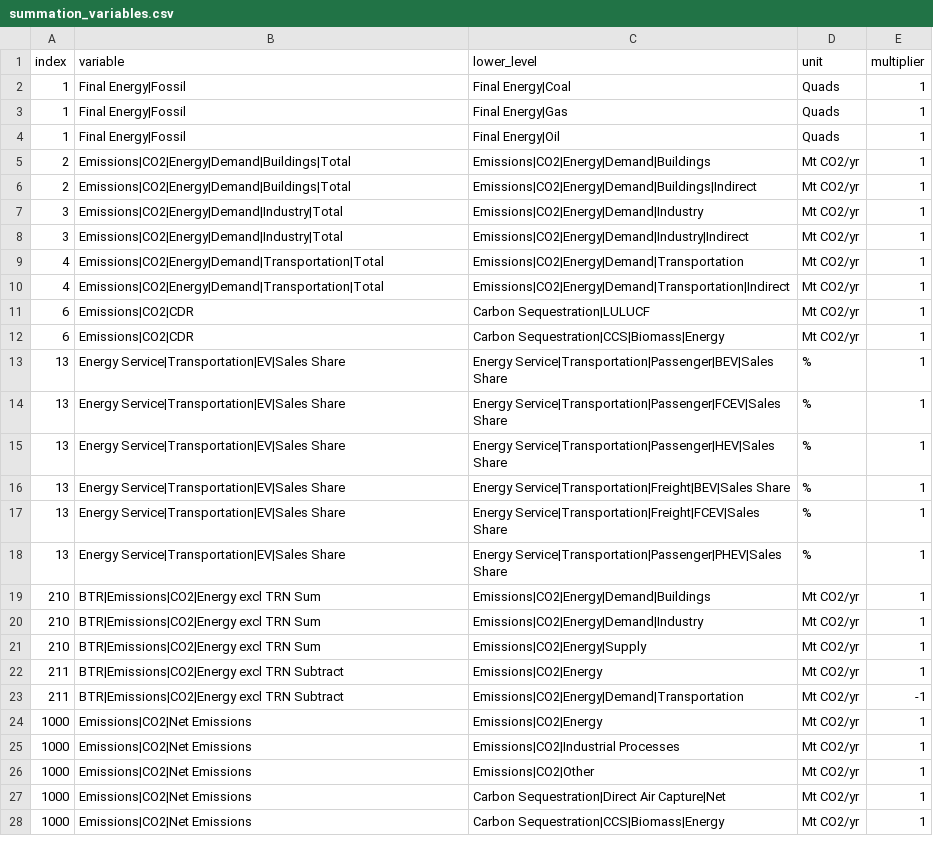
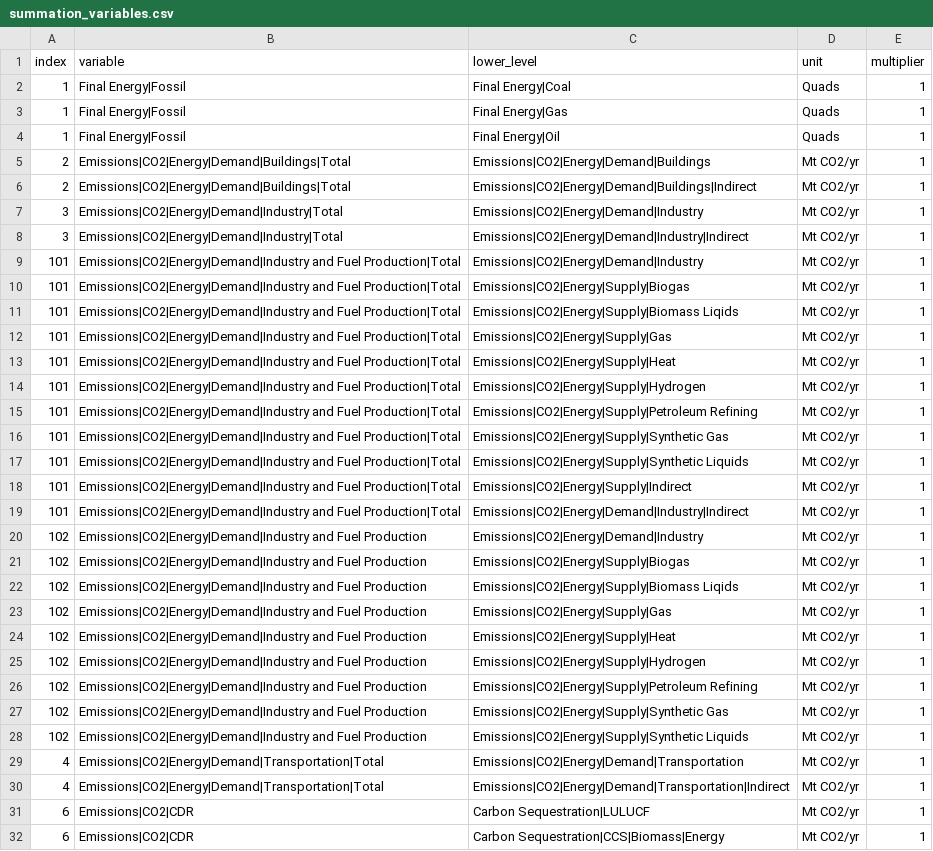
Before and after one commit to mobro-git/BTR, a CSV file: data-raw/calculated-var/summation_variables.csv, drawn as a sheet; only a part is shown; the shorter side is filled out with more unchanged rows; the diff names each change by its address in the sheet, - before the commit and + after, or states it on an @@ line.

Commit message:
merge

```diff
--- a/data-raw/calculated-var/summation_variables.csv
+++ b/data-raw/calculated-var/summation_variables.csv
+row 9: 101 | Emissions|CO2|Energy|Demand|Industry and Fuel Production|Total | Emissions|CO2|Energy|Demand|Industry | Mt CO2/yr | 1
+row 10: 101 | Emissions|CO2|Energy|Demand|Industry and Fuel Production|Total | Emissions|CO2|Energy|Supply|Biogas | Mt CO2/yr | 1
+row 11: 101 | Emissions|CO2|Energy|Demand|Industry and Fuel Production|Total | Emissions|CO2|Energy|Supply|Biomass Liqids | Mt CO2/yr | 1
+row 12: 101 | Emissions|CO2|Energy|Demand|Industry and Fuel Production|Total | Emissions|CO2|Energy|Supply|Gas | Mt CO2/yr | 1
+row 13: 101 | Emissions|CO2|Energy|Demand|Industry and Fuel Production|Total | Emissions|CO2|Energy|Supply|Heat | Mt CO2/yr | 1
+row 14: 101 | Emissions|CO2|Energy|Demand|Industry and Fuel Production|Total | Emissions|CO2|Energy|Supply|Hydrogen | Mt CO2/yr | 1
+row 15: 101 | Emissions|CO2|Energy|Demand|Industry and Fuel Production|Total | Emissions|CO2|Energy|Supply|Petroleum Refining | Mt CO2/yr | 1
+row 16: 101 | Emissions|CO2|Energy|Demand|Industry and Fuel Production|Total | Emissions|CO2|Energy|Supply|Synthetic Gas | Mt CO2/yr | 1
+row 17: 101 | Emissions|CO2|Energy|Demand|Industry and Fuel Production|Total | Emissions|CO2|Energy|Supply|Synthetic Liquids | Mt CO2/yr | 1
+row 18: 101 | Emissions|CO2|Energy|Demand|Industry and Fuel Production|Total | Emissions|CO2|Energy|Supply|Indirect | Mt CO2/yr | 1
+row 19: 101 | Emissions|CO2|Energy|Demand|Industry and Fuel Production|Total | Emissions|CO2|Energy|Demand|Industry|Indirect | Mt CO2/yr | 1
+row 20: 102 | Emissions|CO2|Energy|Demand|Industry and Fuel Production | Emissions|CO2|Energy|Demand|Industry | Mt CO2/yr | 1
+row 21: 102 | Emissions|CO2|Energy|Demand|Industry and Fuel Production | Emissions|CO2|Energy|Supply|Biogas | Mt CO2/yr | 1
+row 22: 102 | Emissions|CO2|Energy|Demand|Industry and Fuel Production | Emissions|CO2|Energy|Supply|Biomass Liqids | Mt CO2/yr | 1
+row 23: 102 | Emissions|CO2|Energy|Demand|Industry and Fuel Production | Emissions|CO2|Energy|Supply|Gas | Mt CO2/yr | 1
+row 24: 102 | Emissions|CO2|Energy|Demand|Industry and Fuel Production | Emissions|CO2|Energy|Supply|Heat | Mt CO2/yr | 1
+row 25: 102 | Emissions|CO2|Energy|Demand|Industry and Fuel Production | Emissions|CO2|Energy|Supply|Hydrogen | Mt CO2/yr | 1
+row 26: 102 | Emissions|CO2|Energy|Demand|Industry and Fuel Production | Emissions|CO2|Energy|Supply|Petroleum Refining | Mt CO2/yr | 1
+row 27: 102 | Emissions|CO2|Energy|Demand|Industry and Fuel Production | Emissions|CO2|Energy|Supply|Synthetic Gas | Mt CO2/yr | 1
+row 28: 102 | Emissions|CO2|Energy|Demand|Industry and Fuel Production | Emissions|CO2|Energy|Supply|Synthetic Liquids | Mt CO2/yr | 1
```
